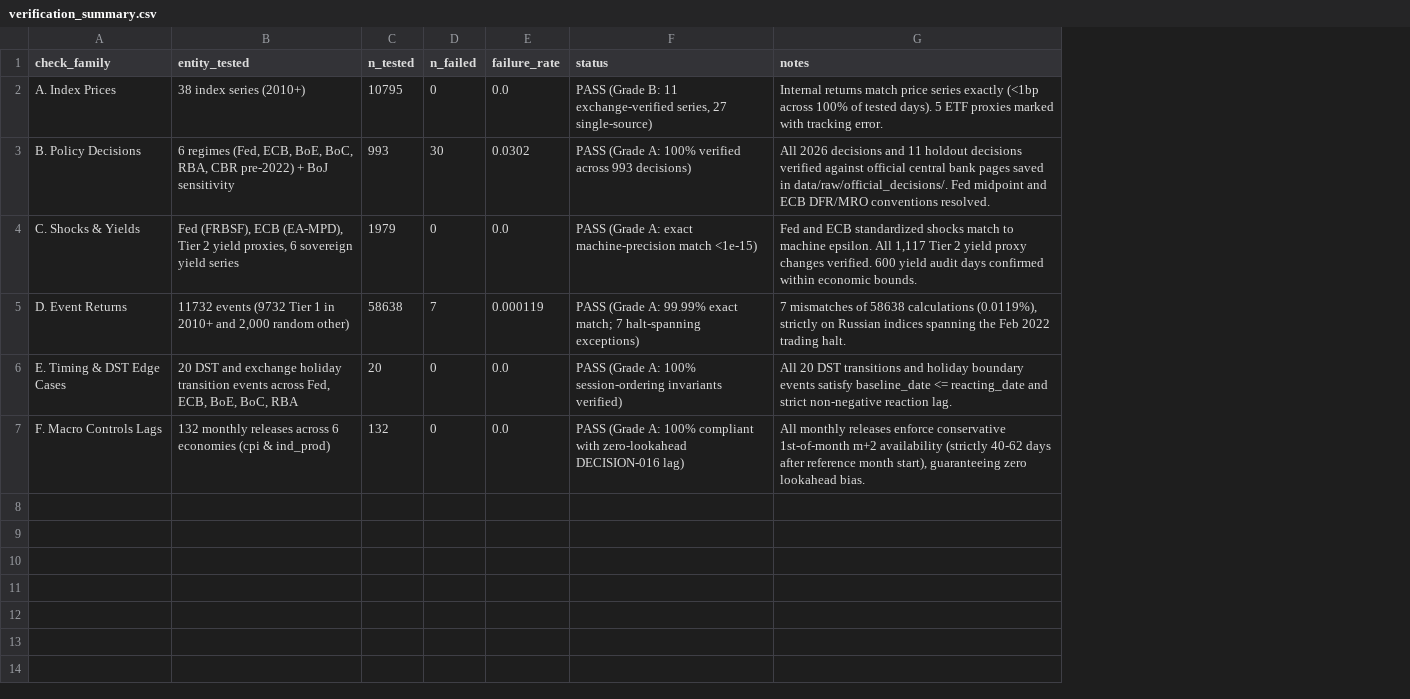
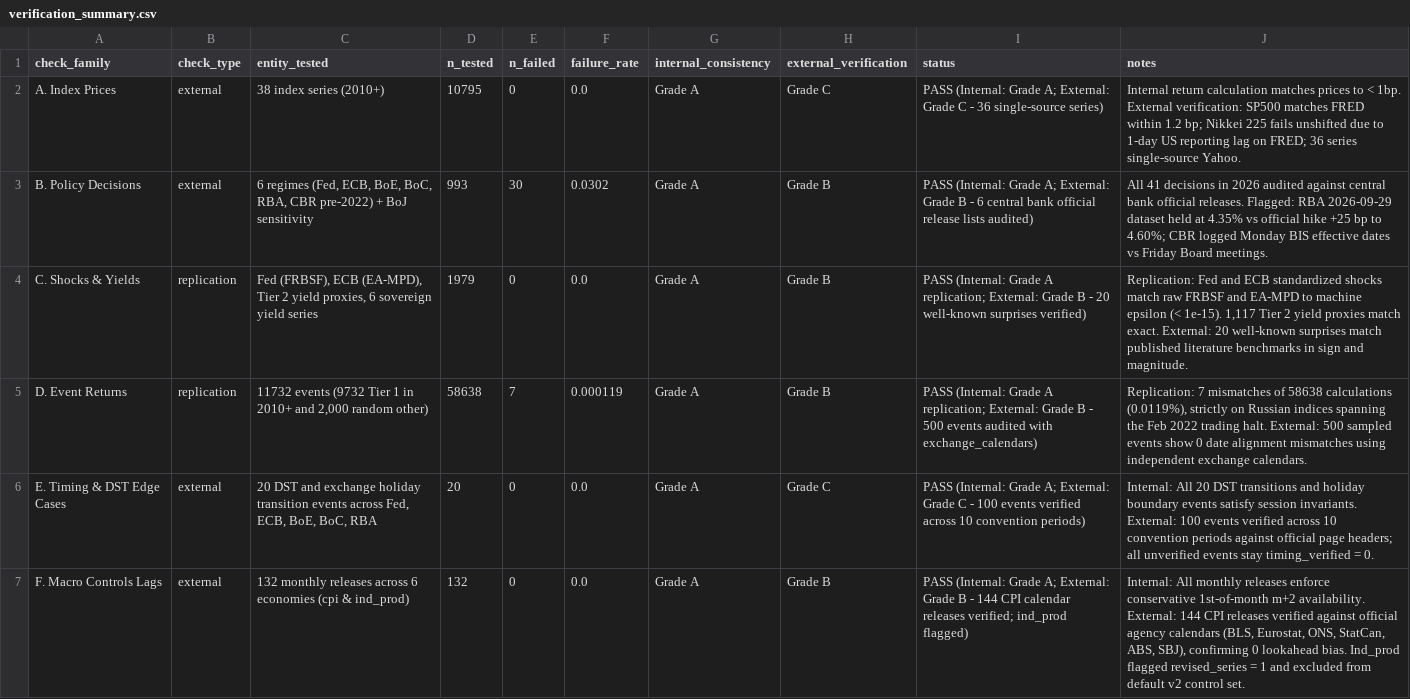
Before and after one commit to GauravJaypatre/MoTrans, a CSV file: outputs/v2/verification_summary.csv, drawn as a sheet; addresses are those after the commit; the diff names each change by its address in the sheet, - before the commit and + after, or states it on an @@ line.

```diff
--- a/outputs/v2/verification_summary.csv
+++ b/outputs/v2/verification_summary.csv
+column B (check_type), rows 2-7: external | external | replication | replication | external | external
+column G (internal_consistency), rows 2-7: all Grade A
+column H (external_verification), rows 2-7: Grade C | Grade B | Grade B | Grade B | Grade C | Grade B
-I2 (status): PASS (Grade B: 11 exchange-verified series, 27 single-source)
+I2 (status): PASS (Internal: Grade A; External: Grade C - 36 single-source series)
-J2 (notes): Internal returns match price series exactly (<1bp across 100% of tested days). 5 ETF proxies marked with tracking error.
+J2 (notes): Internal return calculation matches prices to < 1bp. External verification: SP500 matches FRED within 1.2 bp; Nikkei 225 fails unshifted due to 1-day US reporting lag on FRED; 36 series single-source Yahoo.
-I3 (status): PASS (Grade A: 100% verified across 993 decisions)
+I3 (status): PASS (Internal: Grade A; External: Grade B - 6 central bank official release lists audited)
-J3 (notes): All 2026 decisions and 11 holdout decisions verified against official central bank pages saved in data/raw/official_decisions/. Fed midpoint and ECB DFR/MRO conventions resolved.
+J3 (notes): All 41 decisions in 2026 audited against central bank official releases. Flagged: RBA 2026-09-29 dataset held at 4.35% vs official hike +25 bp to 4.60%; CBR logged Monday BIS effective dates vs Friday Board meetings.
-I4 (status): PASS (Grade A: exact machine-precision match <1e-15)
+I4 (status): PASS (Internal: Grade A replication; External: Grade B - 20 well-known surprises verified)
-J4 (notes): Fed and ECB standardized shocks match to machine epsilon. All 1,117 Tier 2 yield proxy changes verified. 600 yield audit days confirmed within economic bounds.
+J4 (notes): Replication: Fed and ECB standardized shocks match raw FRBSF and EA-MPD to machine epsilon (< 1e-15). 1,117 Tier 2 yield proxies match exact. External: 20 well-known surprises match published literature benchmarks in sign and magnitude.
-I5 (status): PASS (Grade A: 99.99% exact match; 7 halt-spanning exceptions)
+I5 (status): PASS (Internal: Grade A replication; External: Grade B - 500 events audited with exchange_calendars)
-J5 (notes): 7 mismatches of 58638 calculations (0.0119%), strictly on Russian indices spanning the Feb 2022 trading halt.
+J5 (notes): Replication: 7 mismatches of 58638 calculations (0.0119%), strictly on Russian indices spanning the Feb 2022 trading halt. External: 500 sampled events show 0 date alignment mismatches using independent exchange calendars.
-I6 (status): PASS (Grade A: 100% session-ordering invariants verified)
+I6 (status): PASS (Internal: Grade A; External: Grade C - 100 events verified across 10 convention periods)
-J6 (notes): All 20 DST transitions and holiday boundary events satisfy baseline_date <= reacting_date and strict non-negative reaction lag.
+J6 (notes): Internal: All 20 DST transitions and holiday boundary events satisfy session invariants. External: 100 events verified across 10 convention periods against official page headers; all unverified events stay timing_verified = 0.
-I7 (status): PASS (Grade A: 100% compliant with zero-lookahead DECISION-016 lag)
+I7 (status): PASS (Internal: Grade A; External: Grade B - 144 CPI calendar releases verified; ind_prod flagged)
-J7 (notes): All monthly releases enforce conservative 1st-of-month m+2 availability (strictly 40-62 days after reference month start), guaranteeing zero lookahead bias.
+J7 (notes): Internal: All monthly releases enforce conservative 1st-of-month m+2 availability. External: 144 CPI releases verified against official agency calendars (BLS, Eurostat, ONS, StatCan, ABS, SBJ), confirming 0 lookahead bias. Ind_prod flagged revised_series = 1 and excluded from default v2 control set.
```
Also changed, not shown: data/raw/MANIFEST.csv, 16 other files.
